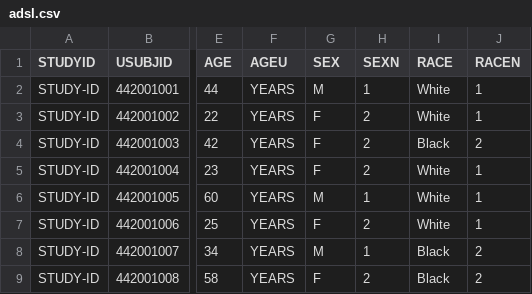
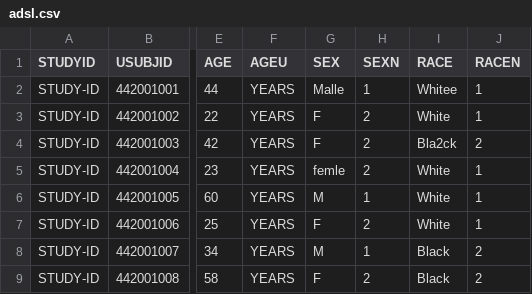
Before and after one commit to fyang72/handbook, a CSV file: data/adsl.csv, drawn as a sheet; only a part is shown, gaps mark what is left out; the diff names each change by its address in the sheet, - before the commit and + after, or states it on an @@ line.

```diff
--- a/data/adsl.csv
+++ b/data/adsl.csv
-G2 (SEX): M
+G2 (SEX): Malle
-I2 (RACE): White
+I2 (RACE): Whitee
-I4 (RACE): Black
+I4 (RACE): Bla2ck
-G5 (SEX): F
+G5 (SEX): femle
```
Also changed, not shown: 6 other files.
